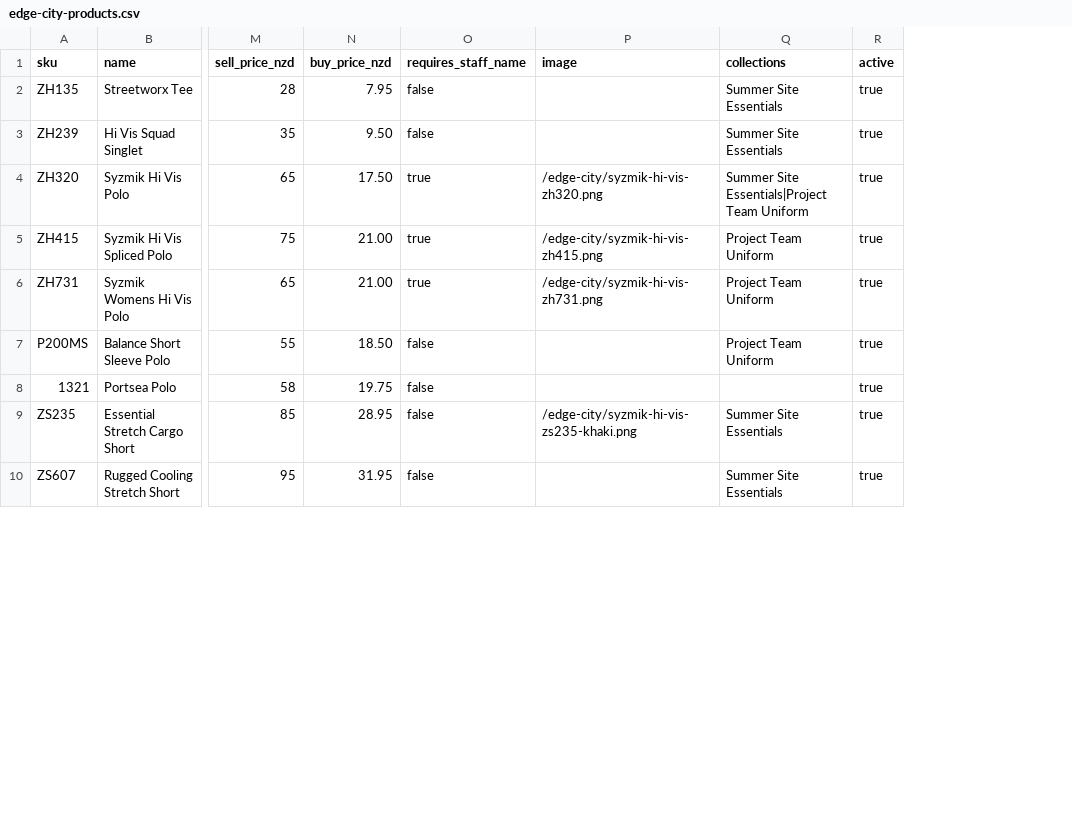
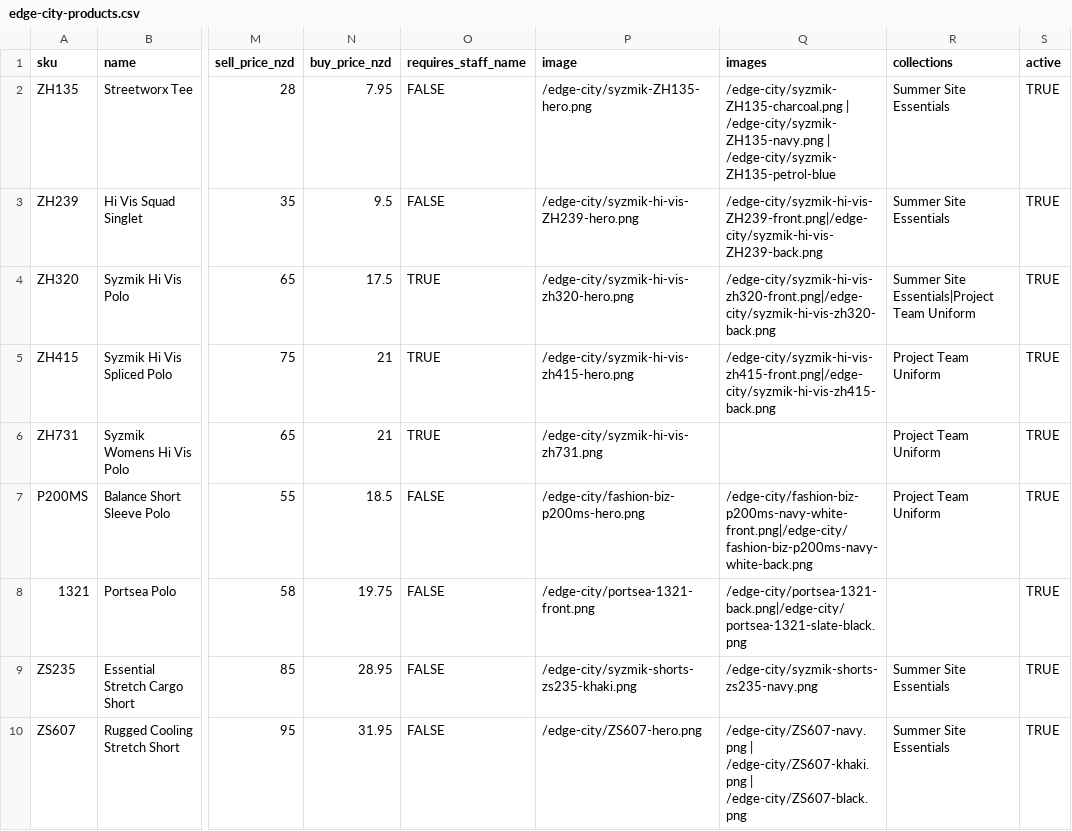
Before and after one commit to thebenkent/tendencies-site, a CSV file: data/edge-city-products.csv, drawn as a sheet; only a part is shown, gaps mark what is left out; addresses are those after the commit; the diff covers the shown part only; the diff names each change by its address in the sheet, - before the commit and + after, or states it on an @@ line.

```diff
--- a/data/edge-city-products.csv
+++ b/data/edge-city-products.csv
+column Q (images), rows 2-10: /edge-city/syzmik-ZH135-charcoal.png | /edge-city/syzmik-ZH135-navy.png | /edge-city/syzmik-ZH135-petrol-blue | /edge-city/syzmik-hi-vis-ZH239-front.png|/edge-city/syzmik-hi-vis-ZH239-back.png | /edge-city/syzmik-hi-vis-zh320-front.png|/edge-city/syzmik-hi-vis-zh320-back.png | /edge-city/syzmik-hi-vis-zh415-front.png|/edge-city/syzmik-hi-vis-zh415-back.png |  | /edge-city/fashion-biz-p200ms-navy-white-front.png|/edge-city/fashion-biz-p200ms-navy-white-back.png | /edge-city/portsea-1321-back.png|/edge-city/portsea-1321-slate-black.png | /edge-city/syzmik-shorts-zs235-navy.png | /edge-city/ZS607-navy.png | /edge-city/ZS607-khaki.png | /edge-city/ZS607-black.png
-O2:O3 (requires_staff_name): false
+O2:O3 (requires_staff_name): FALSE
-P2 (image): (empty)
+P2 (image): /edge-city/syzmik-ZH135-hero.png
-S2:S10 (active): true
+S2:S10 (active): TRUE
-N3 (buy_price_nzd): 9.50
+N3 (buy_price_nzd): 9.5
-P3 (image): (empty)
+P3 (image): /edge-city/syzmik-hi-vis-ZH239-hero.png
-N4 (buy_price_nzd): 17.50
+N4 (buy_price_nzd): 17.5
-O4:O6 (requires_staff_name): true
+O4:O6 (requires_staff_name): TRUE
-P4 (image): /edge-city/syzmik-hi-vis-zh320.png
+P4 (image): /edge-city/syzmik-hi-vis-zh320-hero.png
-N5:N6 (buy_price_nzd): 21.00
+N5:N6 (buy_price_nzd): 21
-P5 (image): /edge-city/syzmik-hi-vis-zh415.png
+P5 (image): /edge-city/syzmik-hi-vis-zh415-hero.png
-N7 (buy_price_nzd): 18.50
+N7 (buy_price_nzd): 18.5
-O7:O10 (requires_staff_name): false
+O7:O10 (requires_staff_name): FALSE
-P7 (image): (empty)
+P7 (image): /edge-city/fashion-biz-p200ms-hero.png
-P8 (image): (empty)
+P8 (image): /edge-city/portsea-1321-front.png
-P9 (image): /edge-city/syzmik-hi-vis-zs235-khaki.png
+P9 (image): /edge-city/syzmik-shorts-zs235-khaki.png
-P10 (image): (empty)
+P10 (image): /edge-city/ZS607-hero.png
```
Also changed, not shown: 27 edited cells elsewhere in this file, 9 other files.
